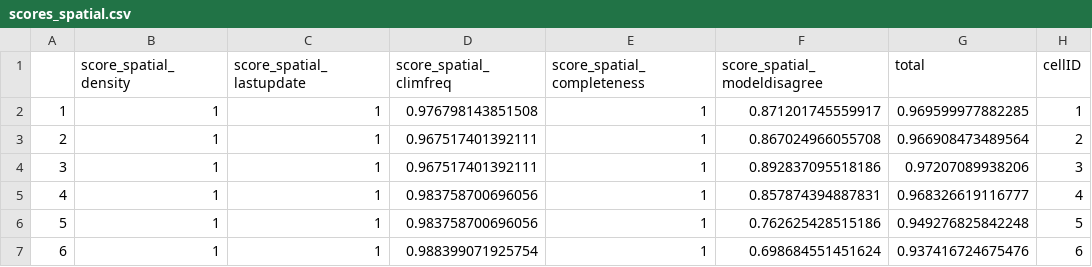
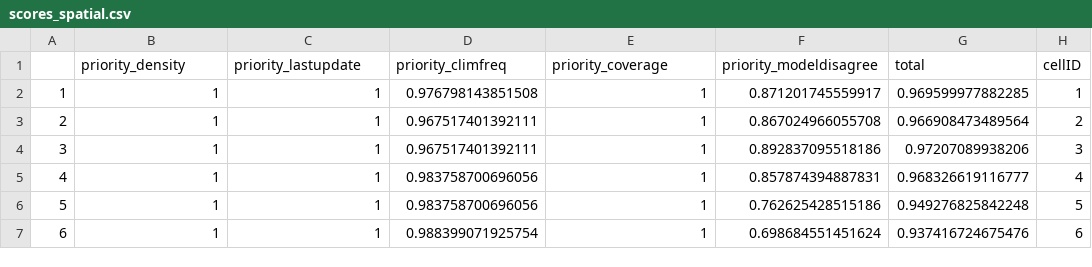
Before and after one commit to PollockLab/BCParks, a CSV file: outputs/scores_spatial.csv, drawn as a sheet; only a part is shown.

```diff
--- a/outputs/scores_spatial.csv
+++ b/outputs/scores_spatial.csv
@@ -1,2 +1,2 @@
-"","score_spatial_density","score_spatial_lastupdate","score_spatial_climfreq","score_spatial_completeness","score_spatial_modeldisagree","total","cellID"
+"","priority_density","priority_lastupdate","priority_climfreq","priority_coverage","priority_modeldisagree","total","cellID"
 "1",1,1,0.976798143851508,1,0.871201745559917,0.969599977882285,1
```
Also changed, not shown: 9 other files.
